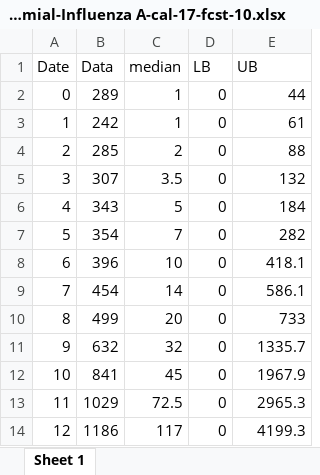
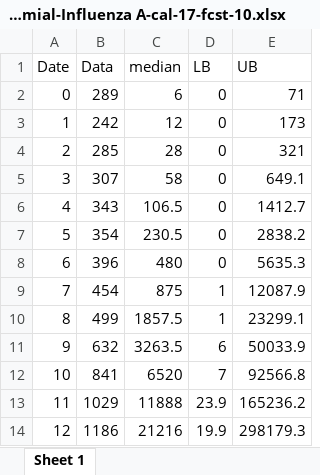
Before and after one commit to jakebharmon/PH8280_id_modeling, an Excel workbook: manuscript/data/BayesianFitForecast/output/SIRV_two_strain-Influenza-negativebinomial-cal-17-fcst-10/data-SIRV_two_strain-Influenza-negativebinomial-Influenza A-cal-17-fcst-10.xlsx, sheet Sheet 1, drawn as a sheet; only a part is shown; values as stored, in another font and other column widths than the file's, no borders; the diff covers the shown part only; the diff names each change by its address in the sheet, - before the commit and + after, or states it on an @@ line.

```diff
--- a/manuscript/data/BayesianFitForecast/output/SIRV_two_strain-Influenza-negativebinomial-cal-17-fcst-10/data-SIRV_two_strain-Influenza-negativebinomial-Influenza A-cal-17-fcst-10.xlsx (sheet Sheet 1)
+++ b/manuscript/data/BayesianFitForecast/output/SIRV_two_strain-Influenza-negativebinomial-cal-17-fcst-10/data-SIRV_two_strain-Influenza-negativebinomial-Influenza A-cal-17-fcst-10.xlsx (sheet Sheet 1)
-C2 (median): 1
+C2 (median): 6
-E2 (UB): 44
+E2 (UB): 71
-C3 (median): 1
+C3 (median): 12
-E3 (UB): 61
+E3 (UB): 173
-C4 (median): 2
+C4 (median): 28
-E4 (UB): 88
+E4 (UB): 321
-C5 (median): 3.5
+C5 (median): 58
-E5 (UB): 132
+E5 (UB): 649.1
-C6 (median): 5
+C6 (median): 106.5
-E6 (UB): 184
+E6 (UB): 1412.7
-C7 (median): 7
+C7 (median): 230.5
-E7 (UB): 282
+E7 (UB): 2838.2
-C8 (median): 10
+C8 (median): 480
-E8 (UB): 418.1
+E8 (UB): 5635.3
-C9 (median): 14
+C9 (median): 875
-D9:D10 (LB): 0
+D9:D10 (LB): 1
-E9 (UB): 586.1
+E9 (UB): 12087.9
-C10 (median): 20
+C10 (median): 1857.5
-E10 (UB): 733
+E10 (UB): 23299.1
-C11 (median): 32
+C11 (median): 3263.5
-D11 (LB): 0
+D11 (LB): 6
-E11 (UB): 1335.7
+E11 (UB): 50033.9
-C12 (median): 45
+C12 (median): 6520
-D12 (LB): 0
+D12 (LB): 7
-E12 (UB): 1967.9
+E12 (UB): 92566.8
-C13 (median): 72.5
+C13 (median): 11888
-D13 (LB): 0
+D13 (LB): 23.9
-E13 (UB): 2965.3
+E13 (UB): 165236.2
-C14 (median): 117
+C14 (median): 21216
-D14 (LB): 0
+D14 (LB): 19.9
-E14 (UB): 4199.3
+E14 (UB): 298179.3
```
Also changed, not shown: 32 edited cells elsewhere in this sheet, manuscript/data/BayesianFitForecast/output/SIRV_two_strain-Influenza-negativebinomial-cal-17-fcst-10/convergence-SIRV_two_strain-Influenza-negativebinomial-cal-17-fcst-10.xlsx, manuscript/data/BayesianFitForecast/output/SIRV_two_strain-Influenza-negativebinomial-cal-17-fcst-10/data-SIRV_two_strain-Influenza-negativebinomial-Influenza B-cal-17-fcst-10.xlsx, 56 other files.
